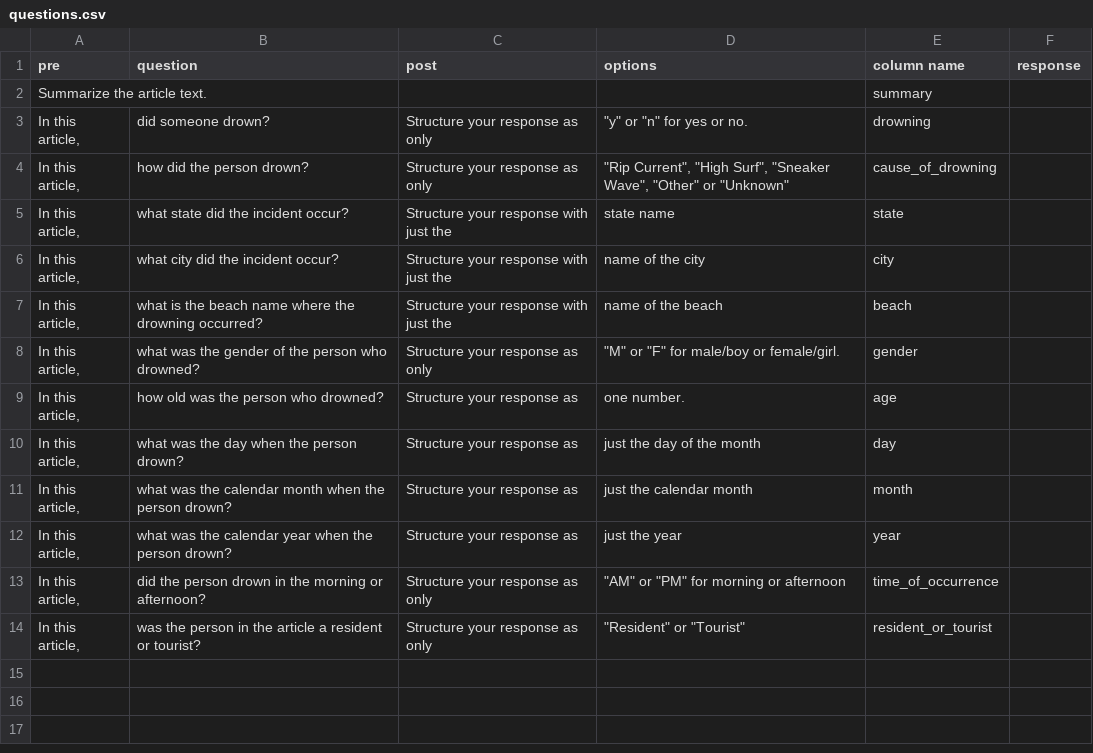
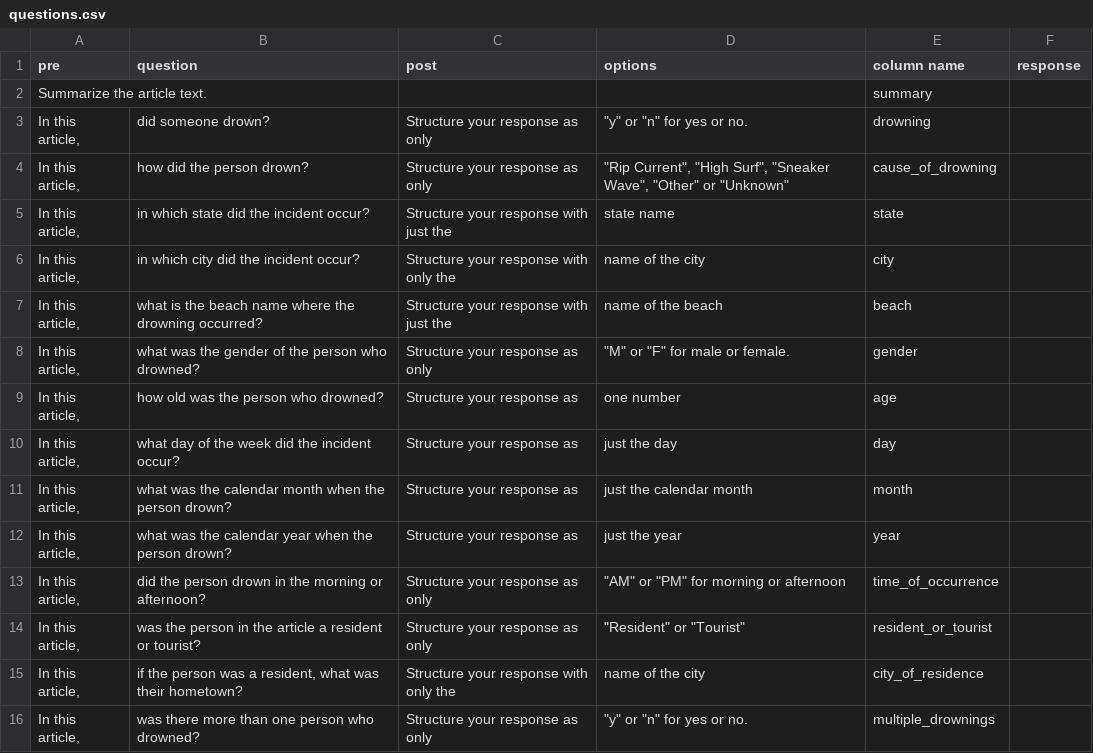
Before and after one commit to GeospatialCentroid/rip-current, a CSV file: questions.csv, drawn as a sheet.

Commit message:
updated questions

```diff
--- a/questions.csv
+++ b/questions.csv
@@ -4,8 +4,8 @@ Summarize the article text.,,,,summary,
 "In this article,",how did the person drown?,Structure your response as only,"""Rip Current"", ""High Surf"", ""Sneaker Wave"", ""Other"" or ""Unknown""",cause_of_drowning,
-"In this article,",what state did the incident occur? ,Structure your response with just the,state name,state,
-"In this article,",what city did the incident occur? ,Structure your response with just the,name of the city,city,
+"In this article,",in which state did the incident occur?,Structure your response with just the,state name,state,
+"In this article,",in which city did the incident occur? ,Structure your response with only the,name of the city,city,
 "In this article,",what is the beach name where the drowning occurred?,Structure your response with just the,name of the beach,beach,
-"In this article,",what was the gender of the person who drowned?,Structure your response as only,"""M"" or ""F"" for male/boy or female/girl.",gender,
-"In this article,",how old was the person who drowned?,Structure your response as,one number.,age,
-"In this article,",what was the day when the person drown? ,Structure your response as,just the day of the month,day,
+"In this article,",what was the gender of the person who drowned?,Structure your response as only,"""M"" or ""F"" for male or female.",gender,
+"In this article,",how old was the person who drowned?,Structure your response as,one number,age,
+"In this article,",what day of the week did the incident occur?,Structure your response as,just the day,day,
 "In this article,",what was the calendar month when the person drown? ,Structure your response as,just the calendar month,month,
@@ -14 +14,3 @@ Summarize the article text.,,,,summary,
 "In this article,",was the person in the article a resident or tourist?,Structure your response as only,"""Resident"" or ""Tourist""",resident_or_tourist,
+"In this article,","if the person was a resident, what was their hometown?",Structure your response with only the,name of the city,city_of_residence,
+"In this article,",was there more than one person who drowned?,Structure your response as only,"""y"" or ""n"" for yes or no.",multiple_drownings,
```
Also changed, not shown: 3 other files.
